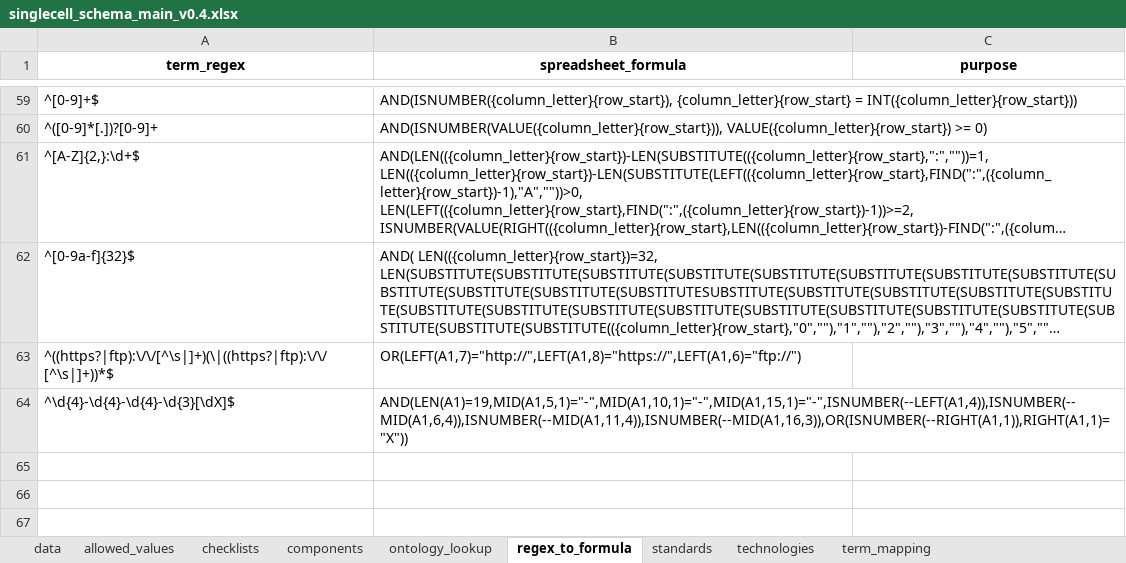
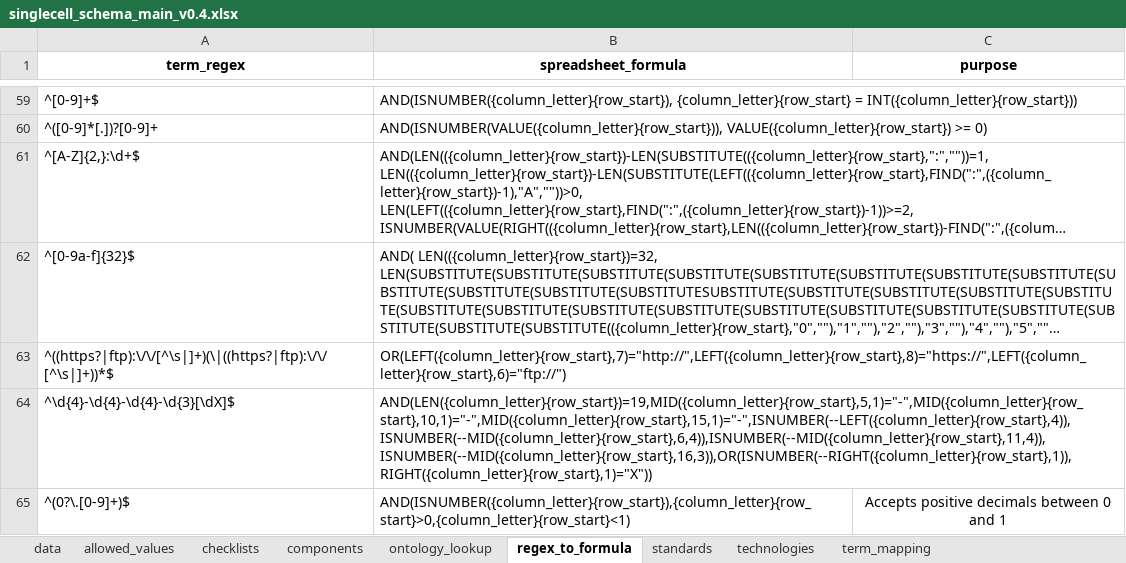
Before and after one commit to EarlhamInst/SingleCellSchemas, an Excel workbook: schemas/single_cell/singlecell_schema_main_v0.4.xlsx, sheet regex_to_formula, drawn as a sheet; only a part is shown, gaps mark what is left out; long unchanged cells end in …; values as stored, in another font and other column widths than the file's, no borders; the diff names each change by its address in the sheet, - before the commit and + after, or states it on an @@ line.

Commit message:
Updated metadata
Maintained consistency by updating metadata with the current state of the main schema spreadsheet file

```diff
--- a/schemas/single_cell/singlecell_schema_main_v0.4.xlsx (sheet regex_to_formula)
+++ b/schemas/single_cell/singlecell_schema_main_v0.4.xlsx (sheet regex_to_formula)
-B63 (spreadsheet_formula): OR(LEFT(A1,7)="http://",LEFT(A1,8)="https://",LEFT(A1,6)="ftp://")
+B63 (spreadsheet_formula): OR(LEFT({column_letter}{row_start},7)="http://",LEFT({column_letter}{row_start},8)="https://",LEFT({column_letter}{row_start},6)="ftp://")
-B64 (spreadsheet_formula): AND(LEN(A1)=19,MID(A1,5,1)="-",MID(A1,10,1)="-",MID(A1,15,1)="-",ISNUMBER(--LEFT(A1,4)),ISNUMBER(--MID(A1,6,4)),ISNUMBER(--MID(A1,11,4)),ISNUMBER(--MID(A1,16,3)),OR(ISNUMBER(--RIGHT(A1,1)),RIGHT(A1,1)="X"))
+B64 (spreadsheet_formula): AND(LEN({column_letter}{row_start})=19,MID({column_letter}{row_start},5,1)="-",MID({column_letter}{row_start},10,1)="-",MID({column_letter}{row_start},15,1)="-",ISNUMBER(--LEFT({column_letter}{row_start},4)),ISNUMBER(--MID({column_letter}{row_start},6,4)),ISNUMBER(--MID({column_letter}{row_start},11,4)),ISNUMBER(--MID({column_letter}{row_start},16,3)),OR(ISNUMBER(--RIGHT({column_letter}{row_start},1)),RIGHT({column_letter}{row_start},1)="X"))
+row 65: ^(0?\.[0-9]+)$ | AND(ISNUMBER({column_letter}{row_start}),{column_letter}{row_start}>0,{column_letter}{row_start}<1) | Accepts positive decimals between 0 and 1
```
Also changed, not shown: sheet data, dist/checklists/xlsx/dwc/single_cell_manifest_version_dwc_sc_rnaseq_v0.4.xlsx, dist/checklists/xlsx/faang/single_cell_manifest_version_faang_sc_rnaseq_v0.4.xlsx, 21 other files.
